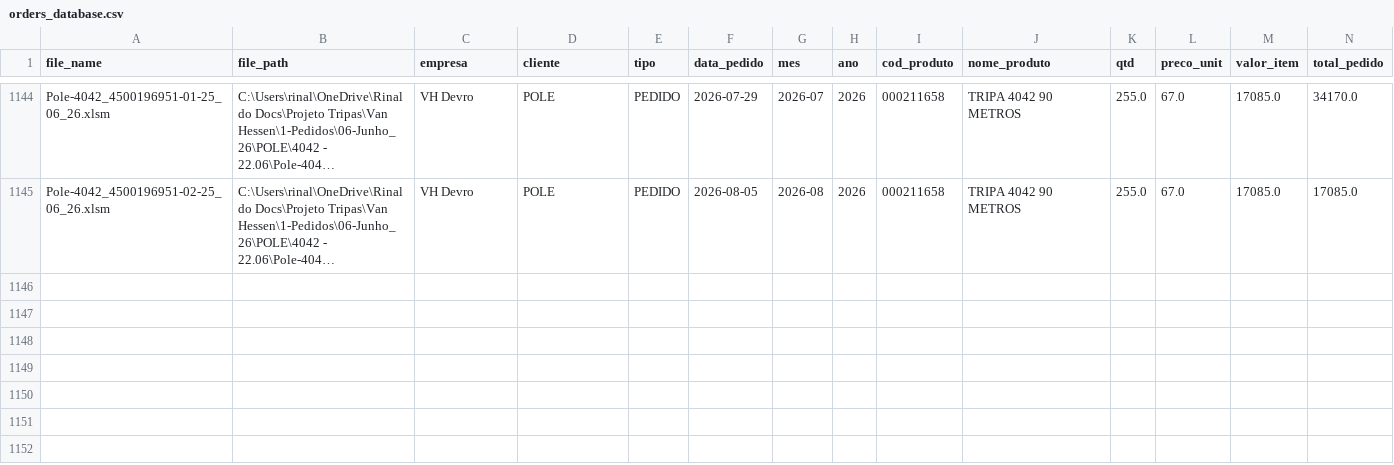
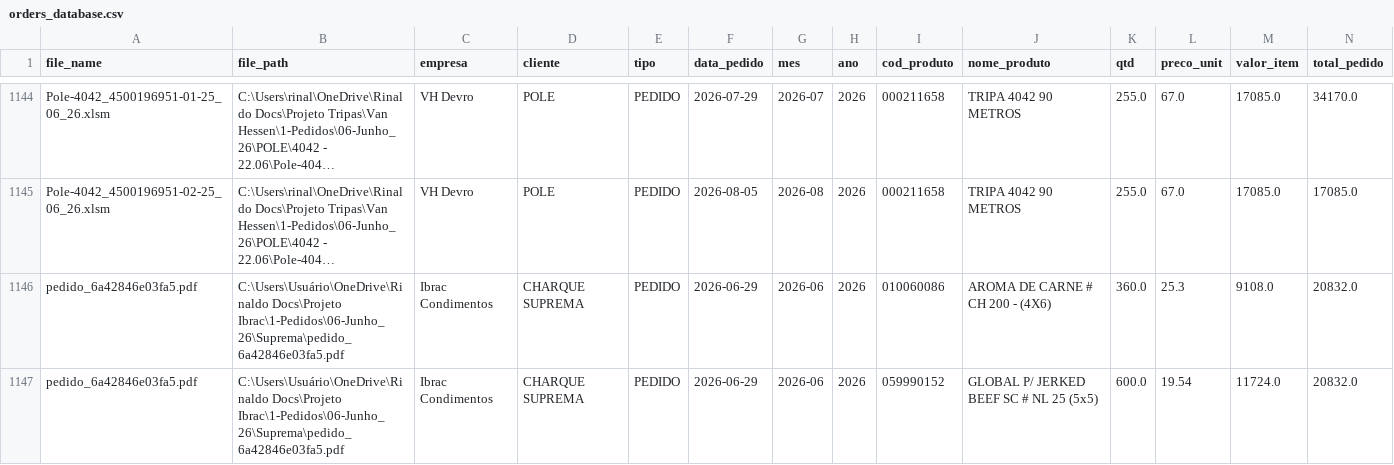
Before and after one commit to KnowHowRep/DashBoard-KnowHow-, a CSV file: orders_database.csv, drawn as a sheet; only a part is shown, gaps mark what is left out; long unchanged cells end in …; rows hold the shown columns only; the diff names each change by its address in the sheet, - before the commit and + after, or states it on an @@ line.

```diff
--- a/orders_database.csv
+++ b/orders_database.csv
+row 1146: pedido_6a42846e03fa5.pdf | C:\Users\Usuário\OneDrive\Rinaldo Docs\Projeto Ibrac\1-Pedidos\06-Junho_26\Suprema\pedido_6a42846e03fa5.pdf | Ibrac Condimentos | CHARQUE SUPREMA | PEDIDO | 2026-06-29 | 2026-06 | 2026 | 010060086 | AROMA DE CARNE # CH 200 - (4X6) | 360.0 | 25.3 | 9108.0 | 20832.0
+row 1147: pedido_6a42846e03fa5.pdf | C:\Users\Usuário\OneDrive\Rinaldo Docs\Projeto Ibrac\1-Pedidos\06-Junho_26\Suprema\pedido_6a42846e03fa5.pdf | Ibrac Condimentos | CHARQUE SUPREMA | PEDIDO | 2026-06-29 | 2026-06 | 2026 | 059990152 | GLOBAL P/ JERKED BEEF SC # NL 25 (5x5) | 600.0 | 19.54 | 11724.0 | 20832.0
```
Also changed, not shown: 1 other file.
